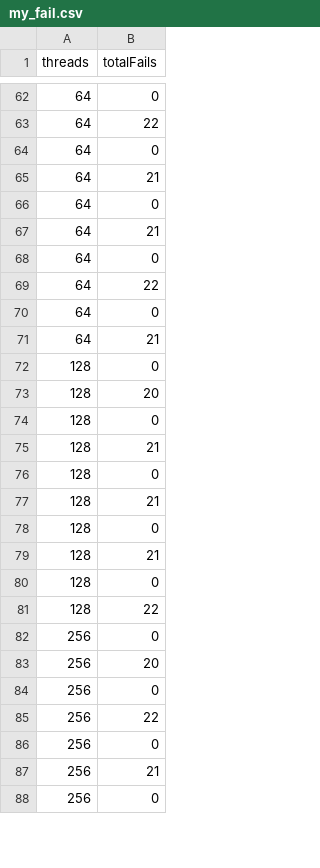
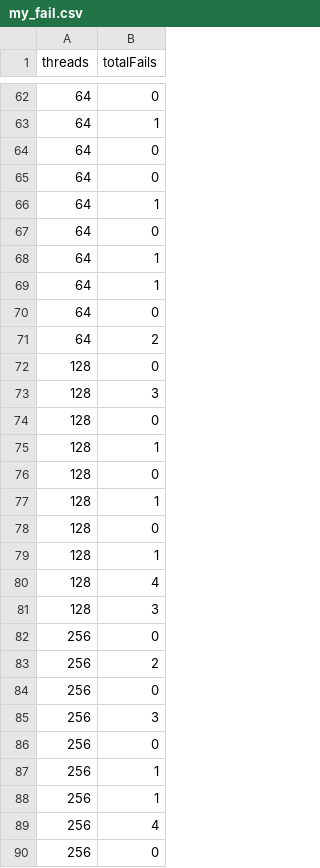
Before and after one commit to AllenJue/threadpool, a CSV file: timing/my_fail.csv, drawn as a sheet; only a part is shown, gaps mark what is left out; the diff covers the shown part only.

```diff
--- a/timing/my_fail.csv
+++ b/timing/my_fail.csv
@@ -62,27 +62,29 @@ threads, totalFails
 64, 0
-64, 22
+64, 1
 64, 0
-64, 21
 64, 0
-64, 21
+64, 1
 64, 0
-64, 22
+64, 1
+64, 1
 64, 0
-64, 21
+64, 2
 128, 0
-128, 20
+128, 3
 128, 0
-128, 21
+128, 1
 128, 0
-128, 21
+128, 1
 128, 0
-128, 21
-128, 0
-128, 22
+128, 1
+128, 4
+128, 3
 256, 0
-256, 20
+256, 2
 256, 0
-256, 22
+256, 3
 256, 0
-256, 21
+256, 1
+256, 1
+256, 4
 256, 0
```
Also changed, not shown: 24 added rows, 26 removed rows, 6 moved rows and 15 edited cells elsewhere in this file, timing/c_fail.csv, 4 other files.
